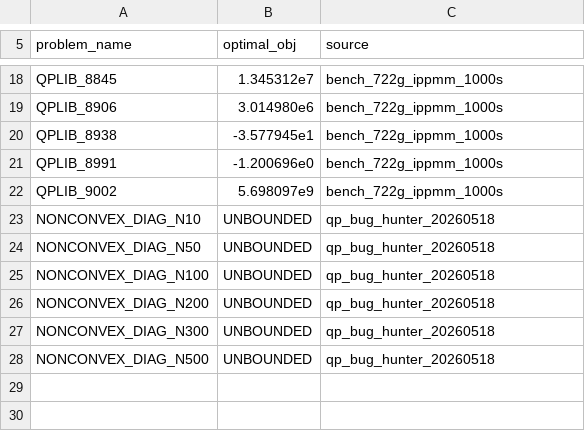
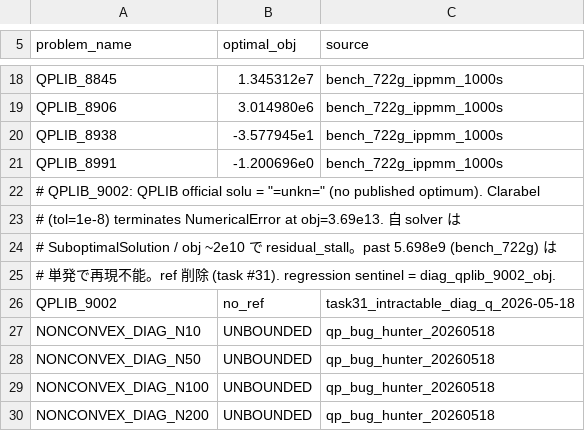
Before and after one commit to hika019/Otspot, a CSV file: data/baseline_objectives/qplib.csv, drawn as a sheet; only a part is shown, gaps mark what is left out; the shorter side is filled out with more unchanged rows.

```diff
--- a/data/baseline_objectives/qplib.csv
+++ b/data/baseline_objectives/qplib.csv
@@ -21,3 +21,7 @@ QPLIB_8938,-3.577945e1,bench_722g_ippmm_1000s
 QPLIB_8991,-1.200696e0,bench_722g_ippmm_1000s
-QPLIB_9002,5.698097e9,bench_722g_ippmm_1000s
+# QPLIB_9002: QPLIB official solu = "=unkn=" (no published optimum). Clarabel
+# (tol=1e-8) terminates NumericalError at obj=3.69e13. 自 solver は
+# SuboptimalSolution / obj ~2e10 で residual_stall。past 5.698e9 (bench_722g) は
+# 単発で再現不能。ref 削除 (task #31). regression sentinel = diag_qplib_9002_obj.
+QPLIB_9002,no_ref,task31_intractable_diag_q_2026-05-18
 NONCONVEX_DIAG_N10,UNBOUNDED,qp_bug_hunter_20260518
```
Also changed, not shown: 1 other file.
